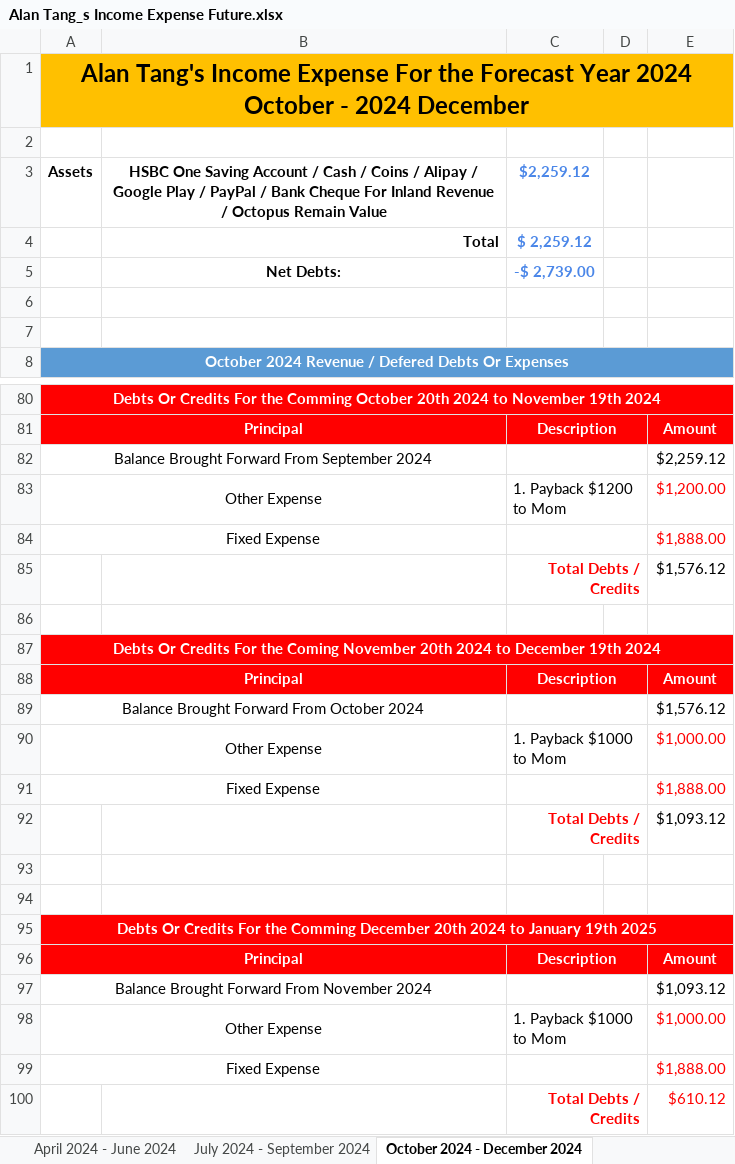
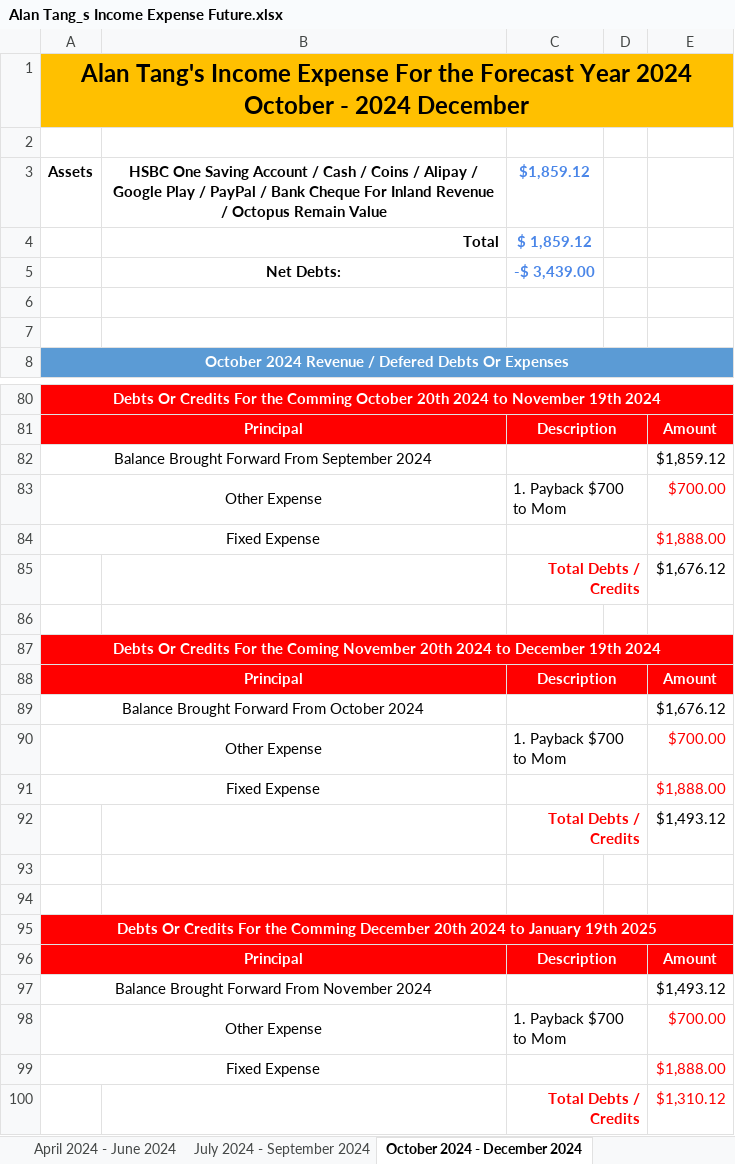
Before and after one commit to singluntang/Income-Expenditure-Forecast, an Excel workbook: Alan Tang_s Income Expense Future.xlsx, sheet October 2024 - December 2024, drawn as a sheet; only a part is shown, gaps mark what is left out; values as stored, in another font and other column widths than the file's, no borders; conditional formats not drawn; the diff names each change by its address in the sheet, - before the commit and + after, or states it on an @@ line.

```diff
--- a/Alan Tang_s Income Expense Future.xlsx (sheet October 2024 - December 2024)
+++ b/Alan Tang_s Income Expense Future.xlsx (sheet October 2024 - December 2024)
-C3: $2,259.12
+C3: $1,859.12
-C4: $ 2,259.12
+C4: $ 1,859.12
-C5: -$ 2,739.00
+C5: -$ 3,439.00
-E82: $2,259.12
+E82: $1,859.12
-C83: 1. Payback $1200 to Mom
+C83: 1. Payback $700 to Mom
-E83: $1,200.00
+E83: $700.00
-E85: $1,576.12
+E85: $1,676.12
-E89: $1,576.12
+E89: $1,676.12
-C90: 1. Payback $1000 to Mom
+C90: 1. Payback $700 to Mom
-E90: $1,000.00
+E90: $700.00
-E92: $1,093.12
+E92: $1,493.12
-E97: $1,093.12
+E97: $1,493.12
-C98: 1. Payback $1000 to Mom
+C98: 1. Payback $700 to Mom
-E98: $1,000.00
+E98: $700.00
-E100: $610.12
+E100: $1,310.12
```
Also changed, not shown: sheet January 2025 - March 2025, sheet July 2024 - September 2024, sheet April 2024 - June 2024, sheet April 2025 - June 2025.
